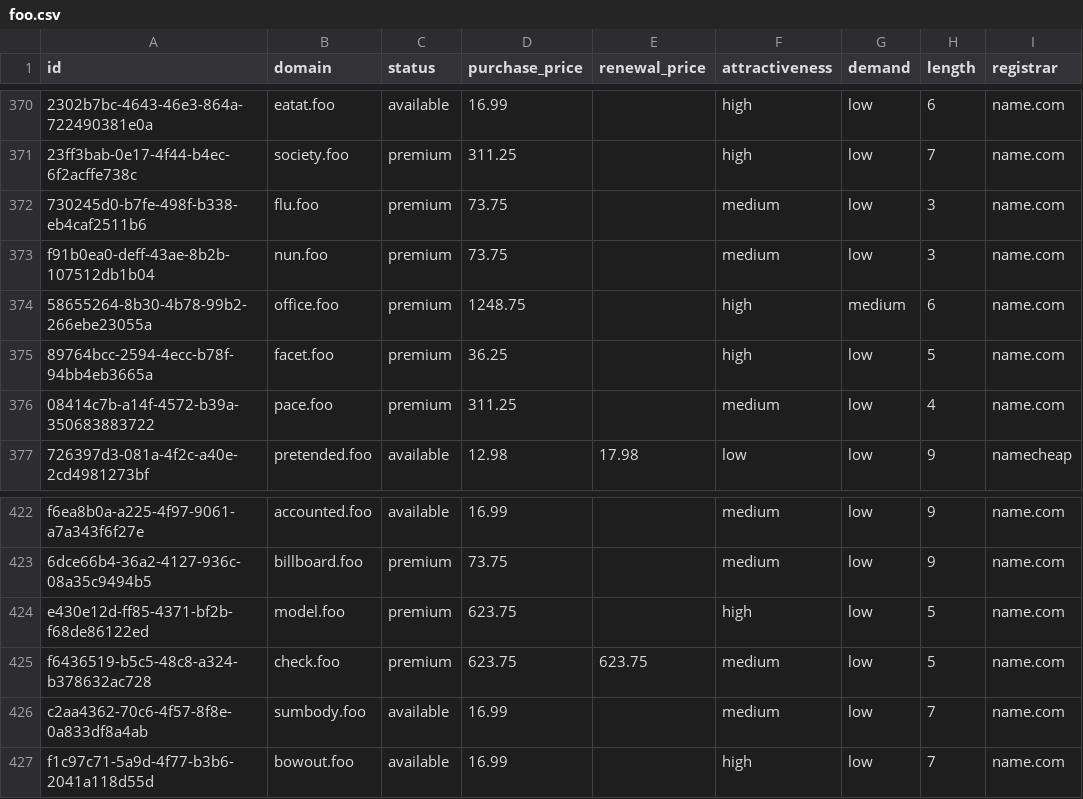
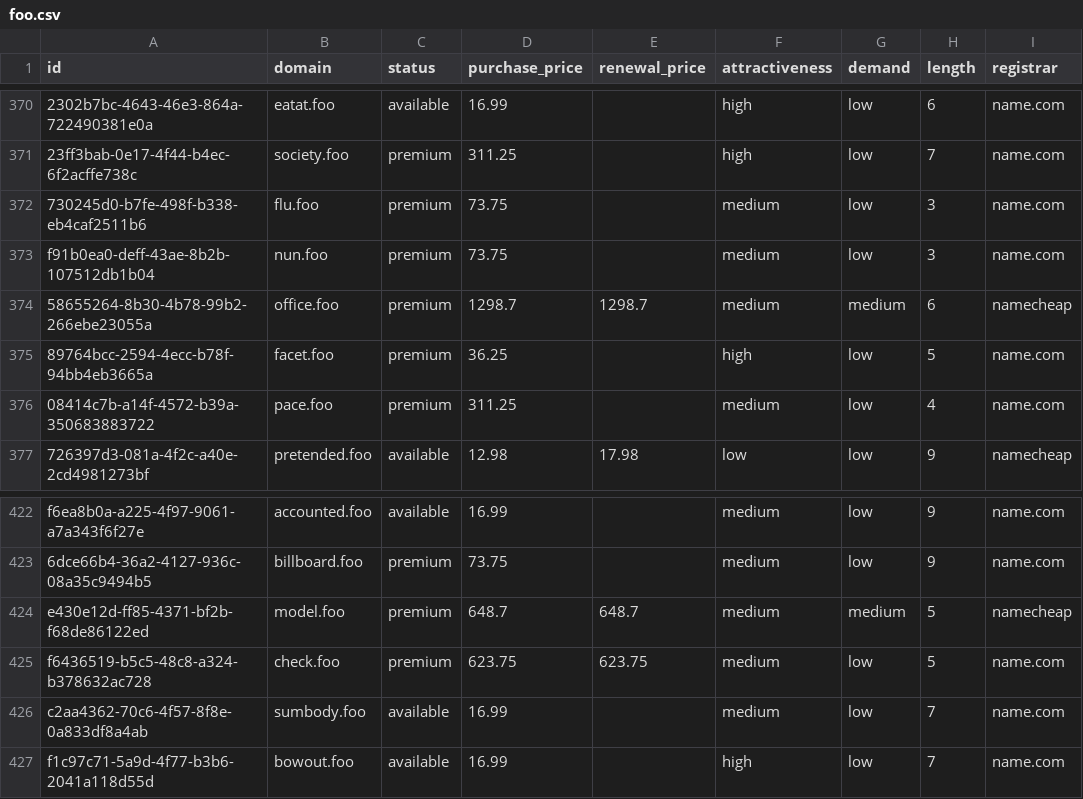
Before and after one commit to UniqueDomains/foo-oneword-domains, a CSV file: foo.csv, drawn as a sheet; only a part is shown, gaps mark what is left out; the diff names each change by its address in the sheet, - before the commit and + after, or states it on an @@ line.

Commit message:
Domains update

```diff
--- a/foo.csv
+++ b/foo.csv
-D374 (purchase_price): 1248.75
+D374 (purchase_price): 1298.7
-E374 (renewal_price): (empty)
+E374 (renewal_price): 1298.7
-F374 (attractiveness): high
+F374 (attractiveness): medium
-I374 (registrar): name.com
+I374 (registrar): namecheap
-D424 (purchase_price): 623.75
+D424 (purchase_price): 648.7
-E424 (renewal_price): (empty)
+E424 (renewal_price): 648.7
-F424 (attractiveness): high
+F424 (attractiveness): medium
-G424 (demand): low
+G424 (demand): medium
-I424 (registrar): name.com
+I424 (registrar): namecheap
```
Also changed, not shown: 4 other files.
